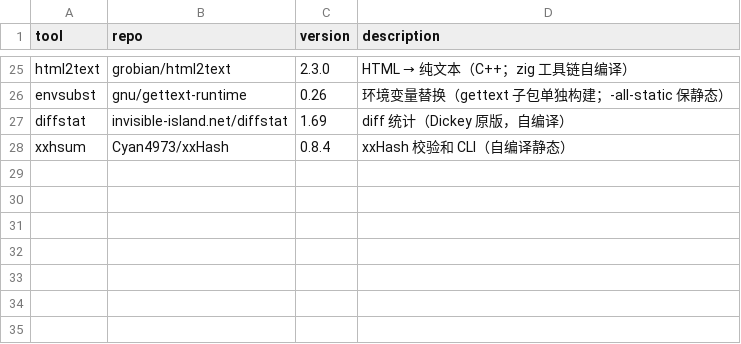
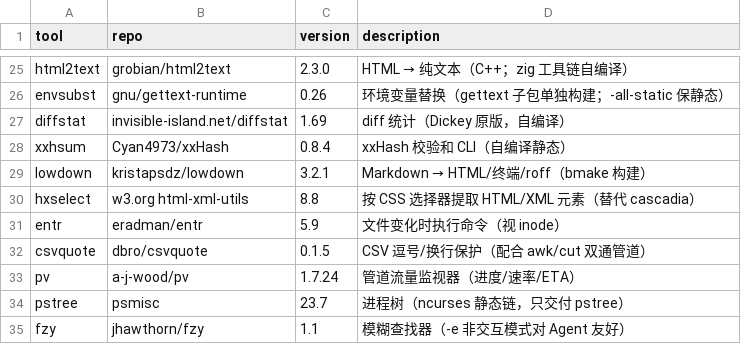
Before and after one commit to otaku-say/ish-toolbox, a TSV file: MANIFEST.extra.tsv, drawn as a sheet; only a part is shown, gaps mark what is left out.

Commit message:
chore: MANIFEST 登记 Wave-2 七件

```diff
--- a/MANIFEST.extra.tsv
+++ b/MANIFEST.extra.tsv
@@ -28 +28,8 @@ diffstat	invisible-island.net/diffstat	1.69	diff 统计（Dickey 原版，自编
 xxhsum	Cyan4973/xxHash	0.8.4	xxHash 校验和 CLI（自编译静态）
+lowdown	kristapsdz/lowdown	3.2.1	Markdown → HTML/终端/roff（bmake 构建）
+hxselect	w3.org html-xml-utils	8.8	按 CSS 选择器提取 HTML/XML 元素（替代 cascadia）
+entr	eradman/entr	5.9	文件变化时执行命令（视 inode）
+csvquote	dbro/csvquote	0.1.5	CSV 逗号/换行保护（配合 awk/cut 双通管道）
+pv	a-j-wood/pv	1.7.24	管道流量监视器（进度/速率/ETA）
+pstree	psmisc	23.7	进程树（ncurses 静态链，只交付 pstree）
+fzy	jhawthorn/fzy	1.1	模糊查找器（-e 非交互模式对 Agent 友好）
```
